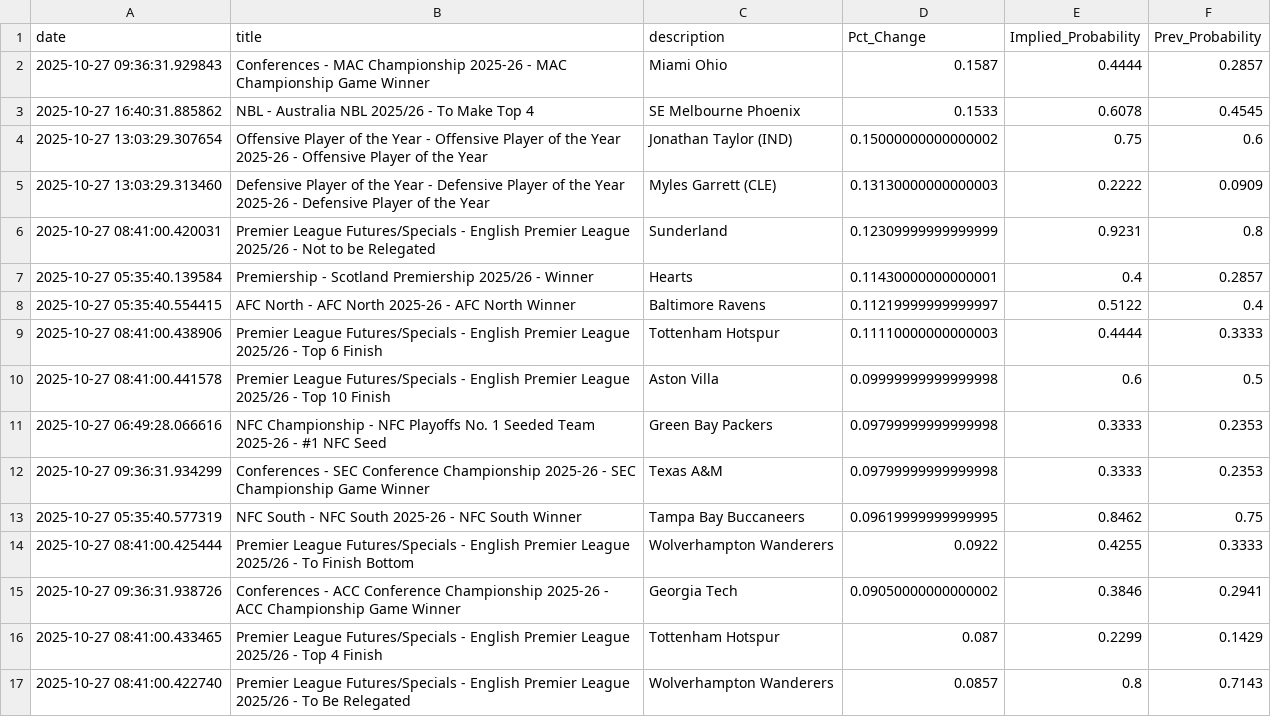
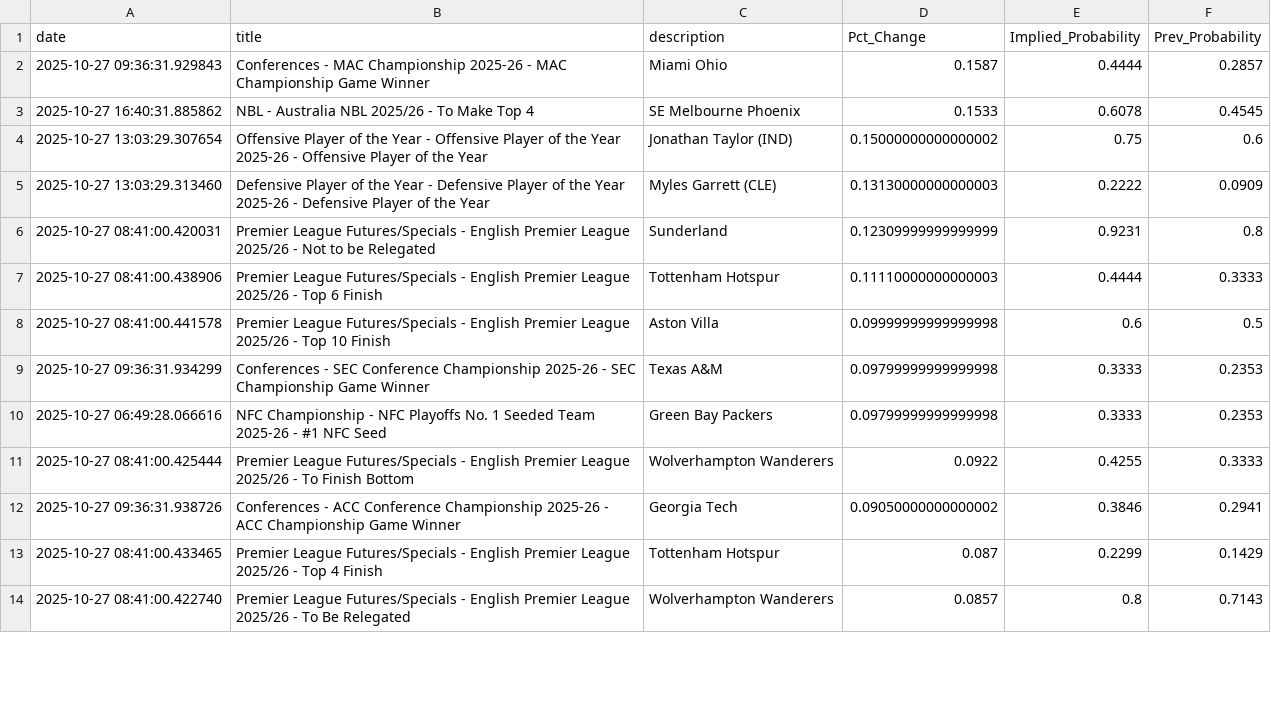
Before and after one commit to aaroncolesmith/bovada_data_1001, a CSV file: data/bovada_scatter.csv, drawn as a sheet; only a part is shown; the diff covers the shown part only.

Commit message:
Update data

```diff
--- a/data/bovada_scatter.csv
+++ b/data/bovada_scatter.csv
@@ -6,9 +6,6 @@ date,title,description,Pct_Change,Implied_Probability,Prev_Probability
 2025-10-27 08:41:00.420031,Premier League Futures/Specials - English Premier League 2025/26 - Not to be Relegated,Sunderland,0.12309999999999999,0.9231,0.8
-2025-10-27 05:35:40.139584,Premiership - Scotland Premiership 2025/26 - Winner,Hearts,0.11430000000000001,0.4,0.2857
-2025-10-27 05:35:40.554415,AFC North - AFC North 2025-26 - AFC North Winner,Baltimore Ravens,0.11219999999999997,0.5122,0.4
 2025-10-27 08:41:00.438906,Premier League Futures/Specials - English Premier League 2025/26 - Top 6 Finish,Tottenham Hotspur,0.11110000000000003,0.4444,0.3333
 2025-10-27 08:41:00.441578,Premier League Futures/Specials - English Premier League 2025/26 - Top 10 Finish,Aston Villa,0.09999999999999998,0.6,0.5
+2025-10-27 09:36:31.934299,Conferences - SEC Conference Championship 2025-26 - SEC Championship Game Winner,Texas A&M,0.09799999999999998,0.3333,0.2353
 2025-10-27 06:49:28.066616,NFC Championship - NFC Playoffs No. 1 Seeded Team 2025-26 - #1 NFC Seed,Green Bay Packers,0.09799999999999998,0.3333,0.2353
-2025-10-27 09:36:31.934299,Conferences - SEC Conference Championship 2025-26 - SEC Championship Game Winner,Texas A&M,0.09799999999999998,0.3333,0.2353
-2025-10-27 05:35:40.577319,NFC South - NFC South 2025-26 - NFC South Winner,Tampa Bay Buccaneers,0.09619999999999995,0.8462,0.75
 2025-10-27 08:41:00.425444,Premier League Futures/Specials - English Premier League 2025/26 - To Finish Bottom,Wolverhampton Wanderers,0.0922,0.4255,0.3333
```
Also changed, not shown: 1 added row, 18 removed rows, 63 moved rows and 3 edited cells elsewhere in this file, 1 other file.
